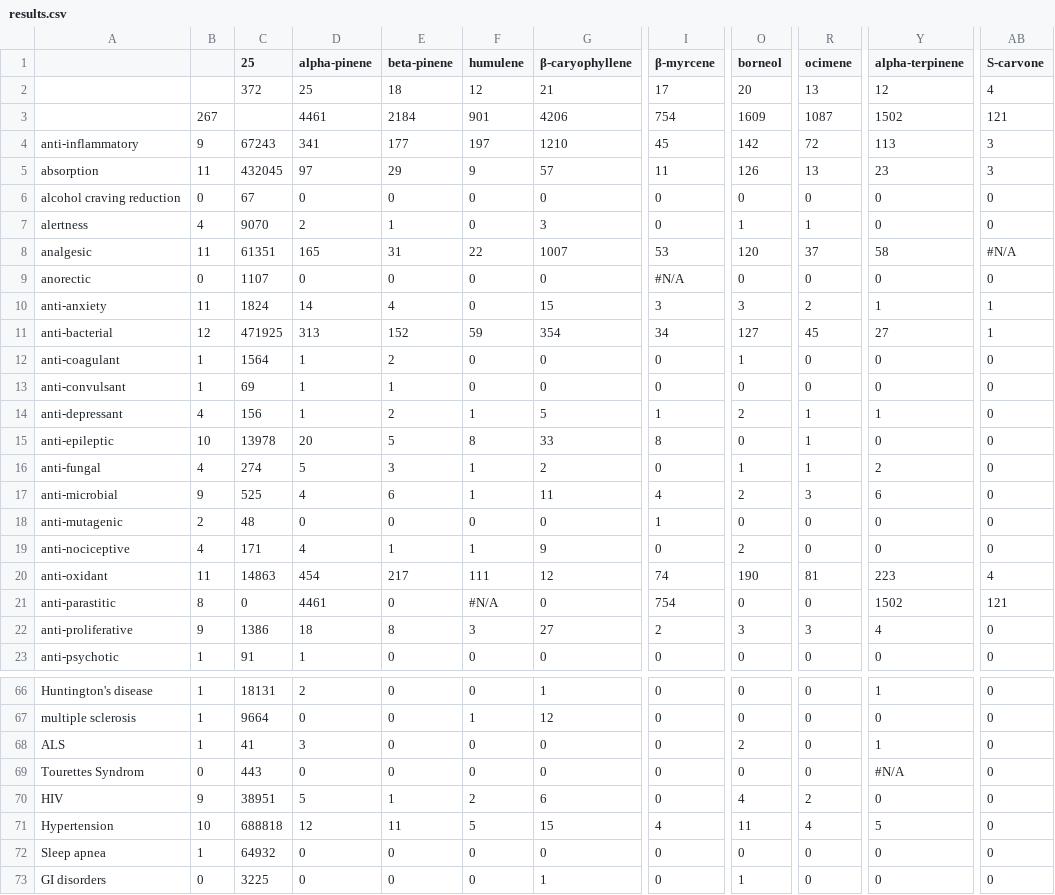
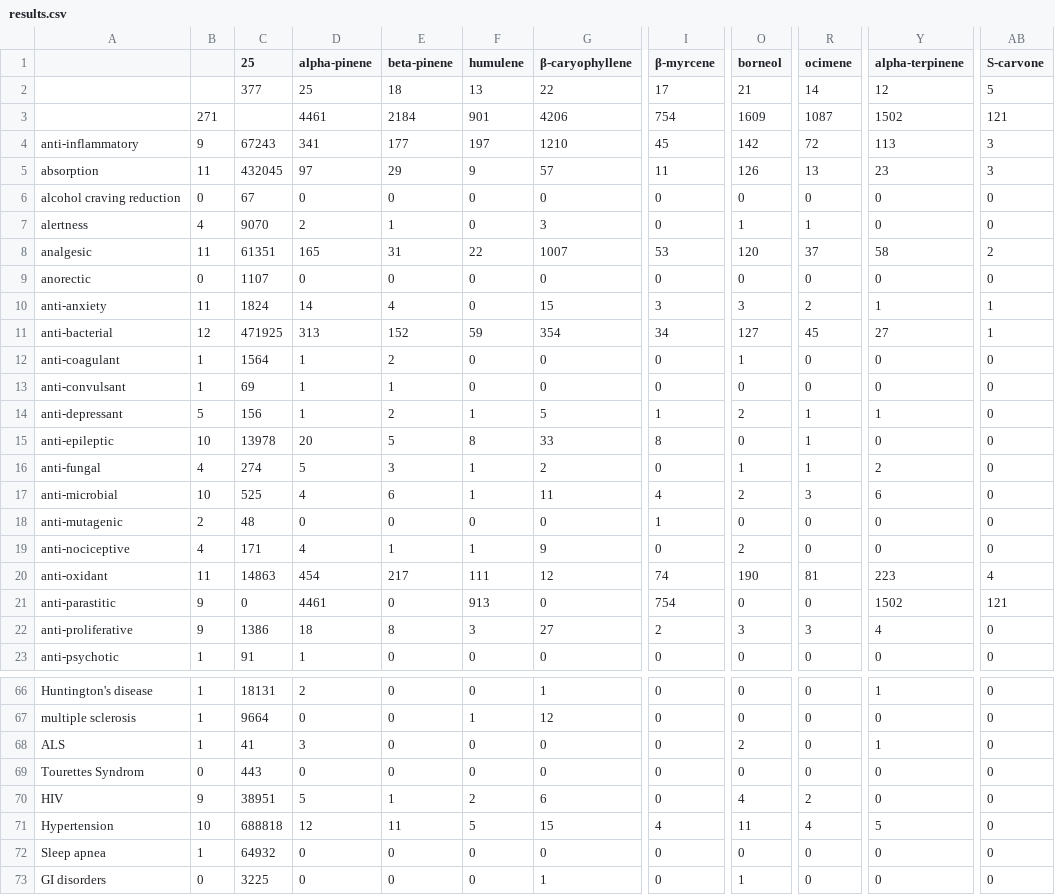
Before and after one commit to Terpedia/terpmed, a CSV file: data/results.csv, drawn as a sheet; only a part is shown, gaps mark what is left out; the diff covers the shown part only; the diff names each change by its address in the sheet, - before the commit and + after, or states it on an @@ line.

```diff
--- a/data/results.csv
+++ b/data/results.csv
-C2 (25): 372
+C2 (25): 377
-F2 (humulene): 12
+F2 (humulene): 13
-G2 (β-caryophyllene): 21
+G2 (β-caryophyllene): 22
-O2 (borneol): 20
+O2 (borneol): 21
-R2 (ocimene): 13
+R2 (ocimene): 14
-AB2 (S-carvone): 4
+AB2 (S-carvone): 5
-B3: 267
+B3: 271
-AB8 (S-carvone): #N/A
+AB8 (S-carvone): 2
-I9 (β-myrcene): #N/A
+I9 (β-myrcene): 0
-B14: 4
+B14: 5
-B17: 9
+B17: 10
-B21: 8
+B21: 9
-F21 (humulene): #N/A
+F21 (humulene): 913
-Y69 (alpha-terpinene): #N/A
+Y69 (alpha-terpinene): 0
```
Also changed, not shown: 7 edited cells elsewhere in this file, public/results.csv, 2 other files.
